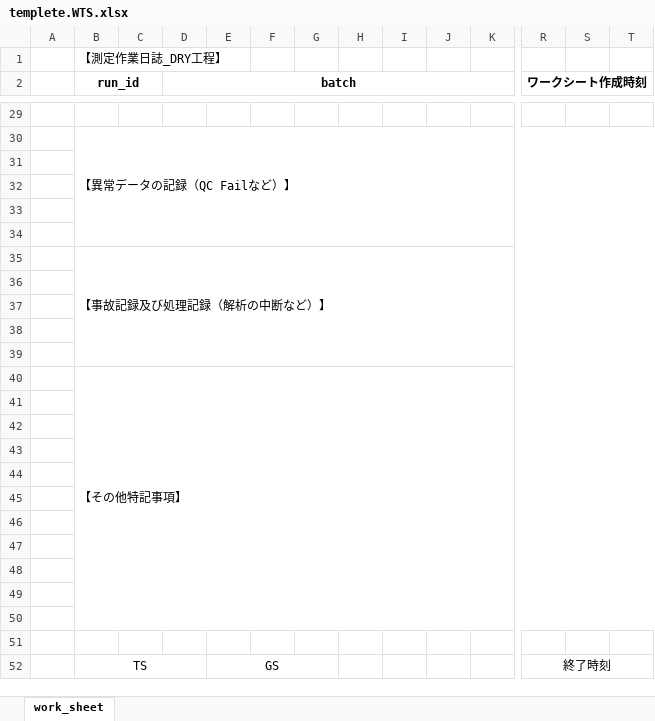
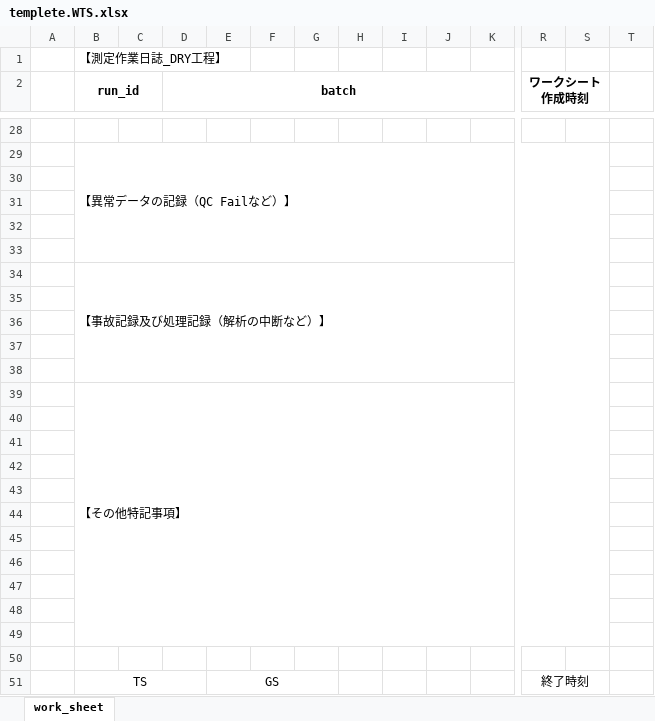
Before and after one commit to mkaba-gxd/worksheet, an Excel workbook: templete/templete.WTS.xlsx, sheet work_sheet, drawn as a sheet; only a part is shown, gaps mark what is left out; values as stored, in another font and other column widths than the file's, no borders; removed rows and columns are numbered as before the commit, all else as after; the diff covers the shown part only; the diff names each change by its address in the sheet, - before the commit and + after, or states it on an @@ line.

```diff
--- a/templete/templete.WTS.xlsx (sheet work_sheet)
+++ b/templete/templete.WTS.xlsx (sheet work_sheet)
-R2:T2 merged
+R2:S2 merged
-B30:T34 merged
+B29:S33 merged
-B35:T39 merged
+B34:S38 merged
-B40:T50 merged
+B39:S49 merged
-R52:T52 merged
+R51:S51 merged
```
Also changed, not shown: 2 added rows, 3 removed rows, 5 edited cells, cell formats and merged cells elsewhere in this sheet, templete/templete.eWES.xlsx, 10 other files.
